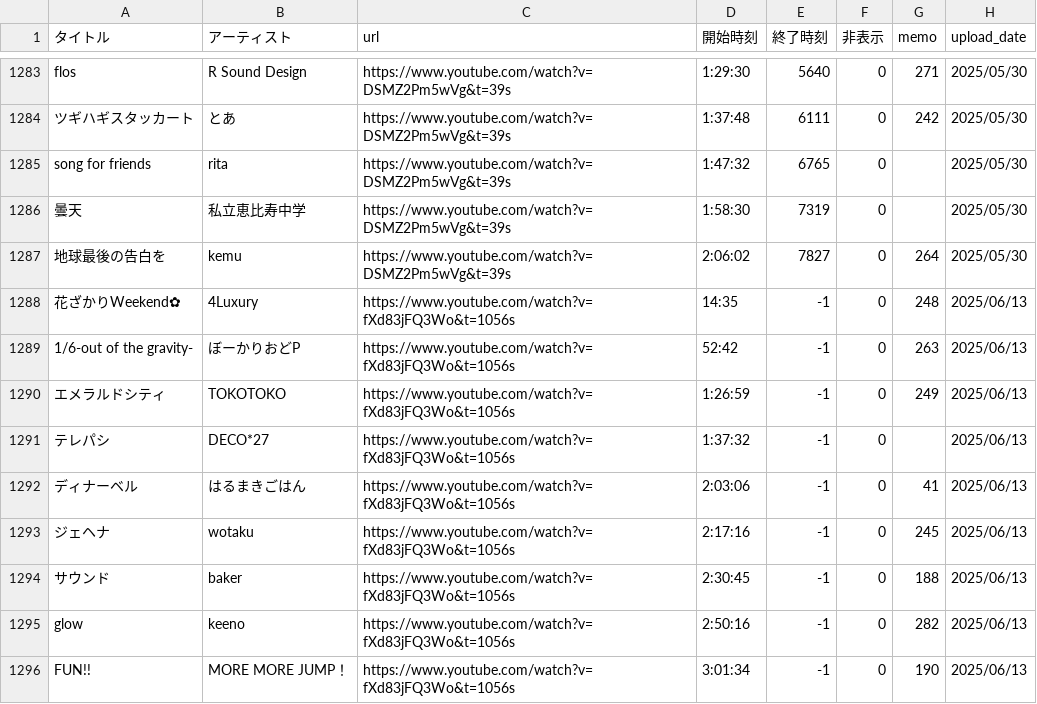
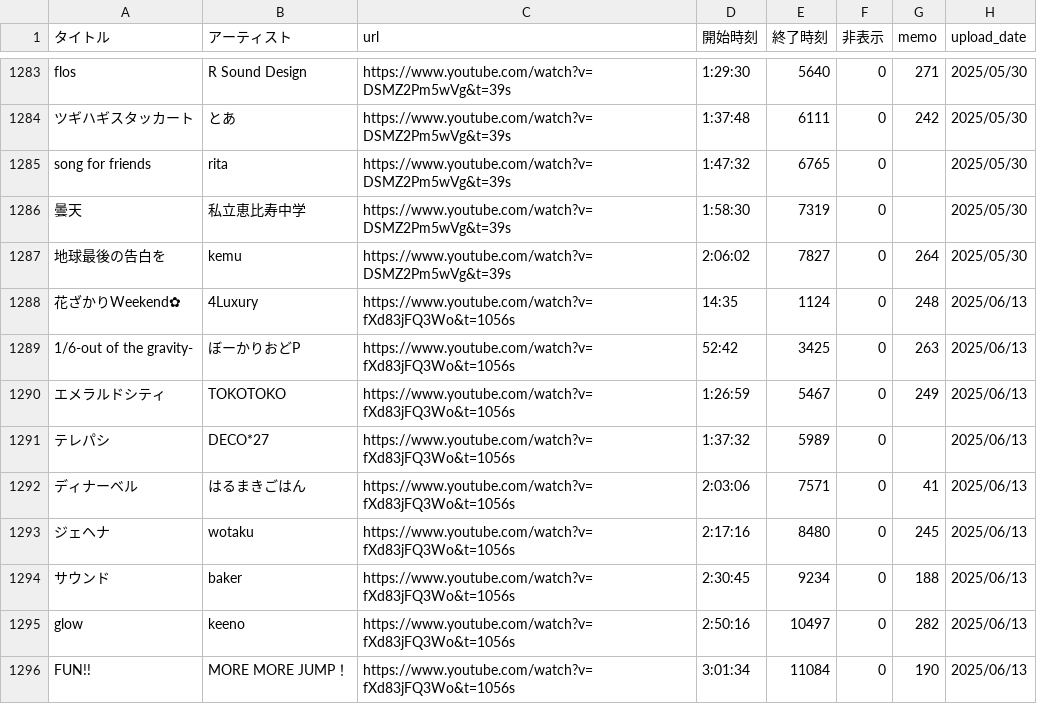
Before and after one commit to kagasan/tsurusube.com, a CSV file: playlist.csv, drawn as a sheet; only a part is shown, gaps mark what is left out.

Commit message:
Update playlist.csv

```diff
--- a/playlist.csv
+++ b/playlist.csv
@@ -1287,10 +1287,10 @@ song for friends,rita,https://www.youtube.com/watch?v=DSMZ2Pm5wVg&t=39s,1:47:32,
 地球最後の告白を,kemu,https://www.youtube.com/watch?v=DSMZ2Pm5wVg&t=39s,2:06:02,7827,0,264,2025/05/30
-花ざかりWeekend✿,4Luxury,https://www.youtube.com/watch?v=fXd83jFQ3Wo&t=1056s,14:35,-1,0,248,2025/06/13
-1/6-out of the gravity-,ぼーかりおどP,https://www.youtube.com/watch?v=fXd83jFQ3Wo&t=1056s,52:42,-1,0,263,2025/06/13
-エメラルドシティ,TOKOTOKO,https://www.youtube.com/watch?v=fXd83jFQ3Wo&t=1056s,1:26:59,-1,0,249,2025/06/13
-テレパシ,DECO*27,https://www.youtube.com/watch?v=fXd83jFQ3Wo&t=1056s,1:37:32,-1,0,,2025/06/13
-ディナーベル,はるまきごはん,https://www.youtube.com/watch?v=fXd83jFQ3Wo&t=1056s,2:03:06,-1,0,41,2025/06/13
-ジェヘナ,wotaku,https://www.youtube.com/watch?v=fXd83jFQ3Wo&t=1056s,2:17:16,-1,0,245,2025/06/13
-サウンド,baker,https://www.youtube.com/watch?v=fXd83jFQ3Wo&t=1056s,2:30:45,-1,0,188,2025/06/13
-glow,keeno,https://www.youtube.com/watch?v=fXd83jFQ3Wo&t=1056s,2:50:16,-1,0,282,2025/06/13
-FUN!!,MORE MORE JUMP！,https://www.youtube.com/watch?v=fXd83jFQ3Wo&t=1056s,3:01:34,-1,0,190,2025/06/13
+花ざかりWeekend✿,4Luxury,https://www.youtube.com/watch?v=fXd83jFQ3Wo&t=1056s,14:35,1124,0,248,2025/06/13
+1/6-out of the gravity-,ぼーかりおどP,https://www.youtube.com/watch?v=fXd83jFQ3Wo&t=1056s,52:42,3425,0,263,2025/06/13
+エメラルドシティ,TOKOTOKO,https://www.youtube.com/watch?v=fXd83jFQ3Wo&t=1056s,1:26:59,5467,0,249,2025/06/13
+テレパシ,DECO*27,https://www.youtube.com/watch?v=fXd83jFQ3Wo&t=1056s,1:37:32,5989,0,,2025/06/13
+ディナーベル,はるまきごはん,https://www.youtube.com/watch?v=fXd83jFQ3Wo&t=1056s,2:03:06,7571,0,41,2025/06/13
+ジェヘナ,wotaku,https://www.youtube.com/watch?v=fXd83jFQ3Wo&t=1056s,2:17:16,8480,0,245,2025/06/13
+サウンド,baker,https://www.youtube.com/watch?v=fXd83jFQ3Wo&t=1056s,2:30:45,9234,0,188,2025/06/13
+glow,keeno,https://www.youtube.com/watch?v=fXd83jFQ3Wo&t=1056s,2:50:16,10497,0,282,2025/06/13
+FUN!!,MORE MORE JUMP！,https://www.youtube.com/watch?v=fXd83jFQ3Wo&t=1056s,3:01:34,11084,0,190,2025/06/13
```
